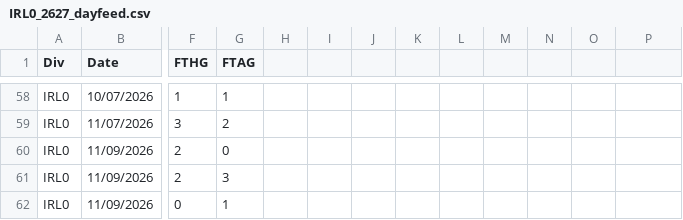
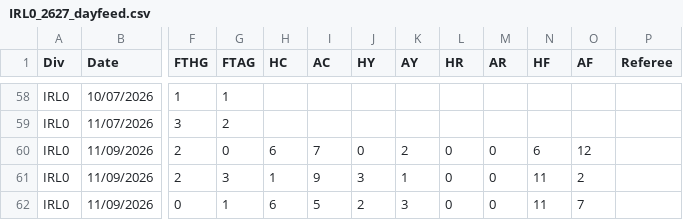
Before and after one commit to seacanxer/mlb-project, a CSV file: betting-machine-fc/data/IRL0_2627_dayfeed.csv, drawn as a sheet; only a part is shown, gaps mark what is left out; the diff covers the shown part only; the diff names each change by its address in the sheet, - before the commit and + after, or states it on an @@ line.

```diff
--- a/betting-machine-fc/data/IRL0_2627_dayfeed.csv
+++ b/betting-machine-fc/data/IRL0_2627_dayfeed.csv
-H1: (empty)
+H1: HC
-I1: (empty)
+I1: AC
-J1: (empty)
+J1: HY
-K1: (empty)
+K1: AY
-L1: (empty)
+L1: HR
-M1: (empty)
+M1: AR
-N1: (empty)
+N1: HF
-O1: (empty)
+O1: AF
-P1: (empty)
+P1: Referee
-H60 (HC): (empty)
+H60 (HC): 6
-I60 (AC): (empty)
+I60 (AC): 7
-J60 (HY): (empty)
+J60 (HY): 0
-K60 (AY): (empty)
+K60 (AY): 2
-L60:L62 (HR): (empty)
+L60:L62 (HR): 0
-M60:M62 (AR): (empty)
+M60:M62 (AR): 0
-N60 (HF): (empty)
+N60 (HF): 6
-O60 (AF): (empty)
+O60 (AF): 12
-H61 (HC): (empty)
+H61 (HC): 1
-I61 (AC): (empty)
+I61 (AC): 9
-J61 (HY): (empty)
+J61 (HY): 3
-K61 (AY): (empty)
+K61 (AY): 1
-N61:N62 (HF): (empty)
+N61:N62 (HF): 11
-O61 (AF): (empty)
+O61 (AF): 2
-H62 (HC): (empty)
+H62 (HC): 6
-I62 (AC): (empty)
+I62 (AC): 5
-J62 (HY): (empty)
+J62 (HY): 2
-K62 (AY): (empty)
+K62 (AY): 3
-O62 (AF): (empty)
+O62 (AF): 7
```
Also changed, not shown: 96 edited cells elsewhere in this file, betting-machine-fc/data/BRASB_2627_dayfeed.csv, betting-machine-fc/data/E1_2627_dayfeed.csv, 37 other files.
